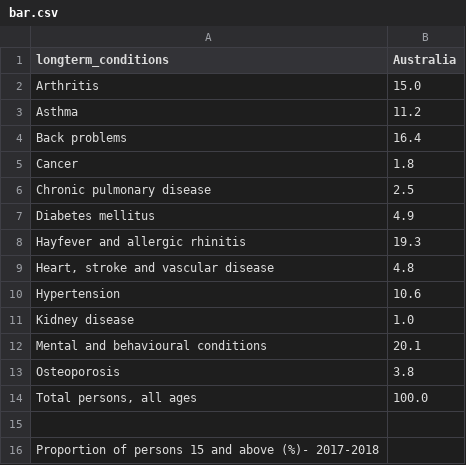
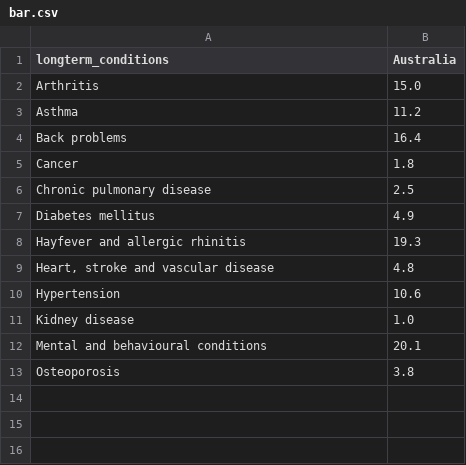
Before and after one commit to RogueTrader7/vis2, a CSV file: bar.csv, drawn as a sheet; the diff names each change by its address in the sheet, - before the commit and + after, or states it on an @@ line.

Commit message:
Update bar.csv

```diff
--- a/bar.csv
+++ b/bar.csv
-row 14: Total persons, all ages | 100.0
-row 15: (empty)
-row 16: Proportion of persons 15 and above (%)- 2017-2018
```
